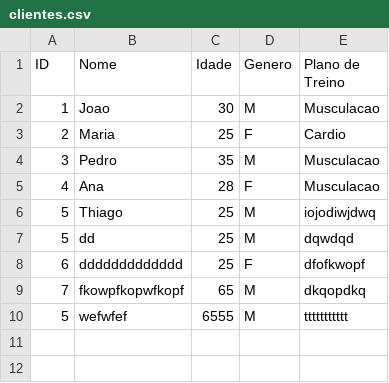
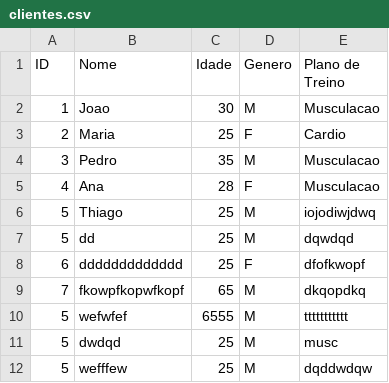
Before and after one commit to thiagorabaioli/gym-app, a CSV file: clientes.csv, drawn as a sheet; the diff names each change by its address in the sheet, - before the commit and + after, or states it on an @@ line.

Commit message:
Algumas melhorias na leitura e exibição de Clientes

```diff
--- a/clientes.csv
+++ b/clientes.csv
+row 11: 5 | dwdqd | 25 | M | musc
+row 12: 5 | wefffew | 25 | M | dqddwdqw
```
Also changed, not shown: 7 other files.
